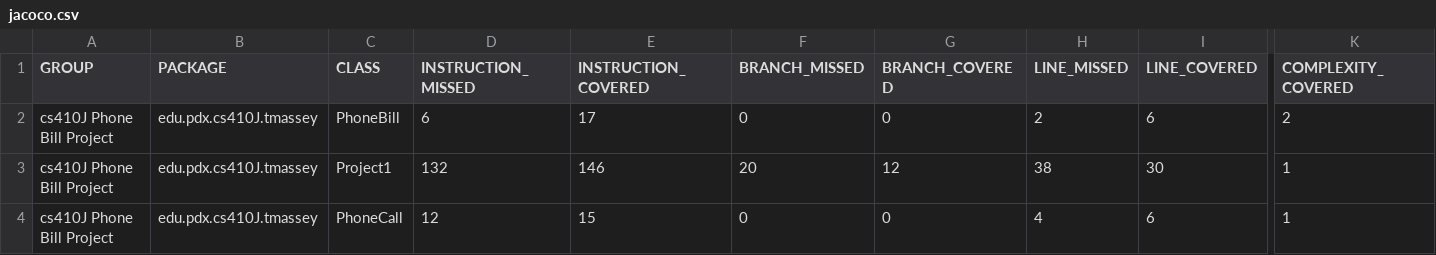
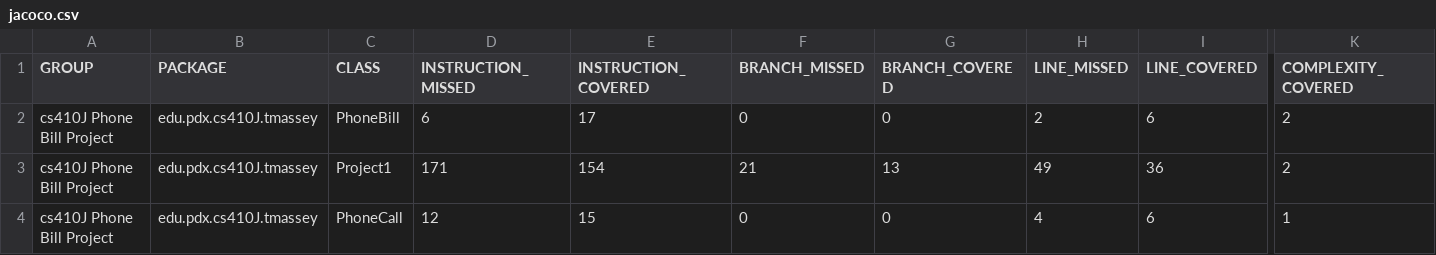
Before and after one commit to tommyrojo/CS410J, a CSV file: phonebill/target/site/jacoco-it/jacoco.csv, drawn as a sheet; only a part is shown, gaps mark what is left out; the diff names each change by its address in the sheet, - before the commit and + after, or states it on an @@ line.

```diff
--- a/phonebill/target/site/jacoco-it/jacoco.csv
+++ b/phonebill/target/site/jacoco-it/jacoco.csv
-D3 (INSTRUCTION_MISSED): 132
+D3 (INSTRUCTION_MISSED): 171
-E3 (INSTRUCTION_COVERED): 146
+E3 (INSTRUCTION_COVERED): 154
-F3 (BRANCH_MISSED): 20
+F3 (BRANCH_MISSED): 21
-G3 (BRANCH_COVERED): 12
+G3 (BRANCH_COVERED): 13
-H3 (LINE_MISSED): 38
+H3 (LINE_MISSED): 49
-I3 (LINE_COVERED): 30
+I3 (LINE_COVERED): 36
-K3 (COMPLEXITY_COVERED): 1
+K3 (COMPLEXITY_COVERED): 2
```
Also changed, not shown: 25 other files.
